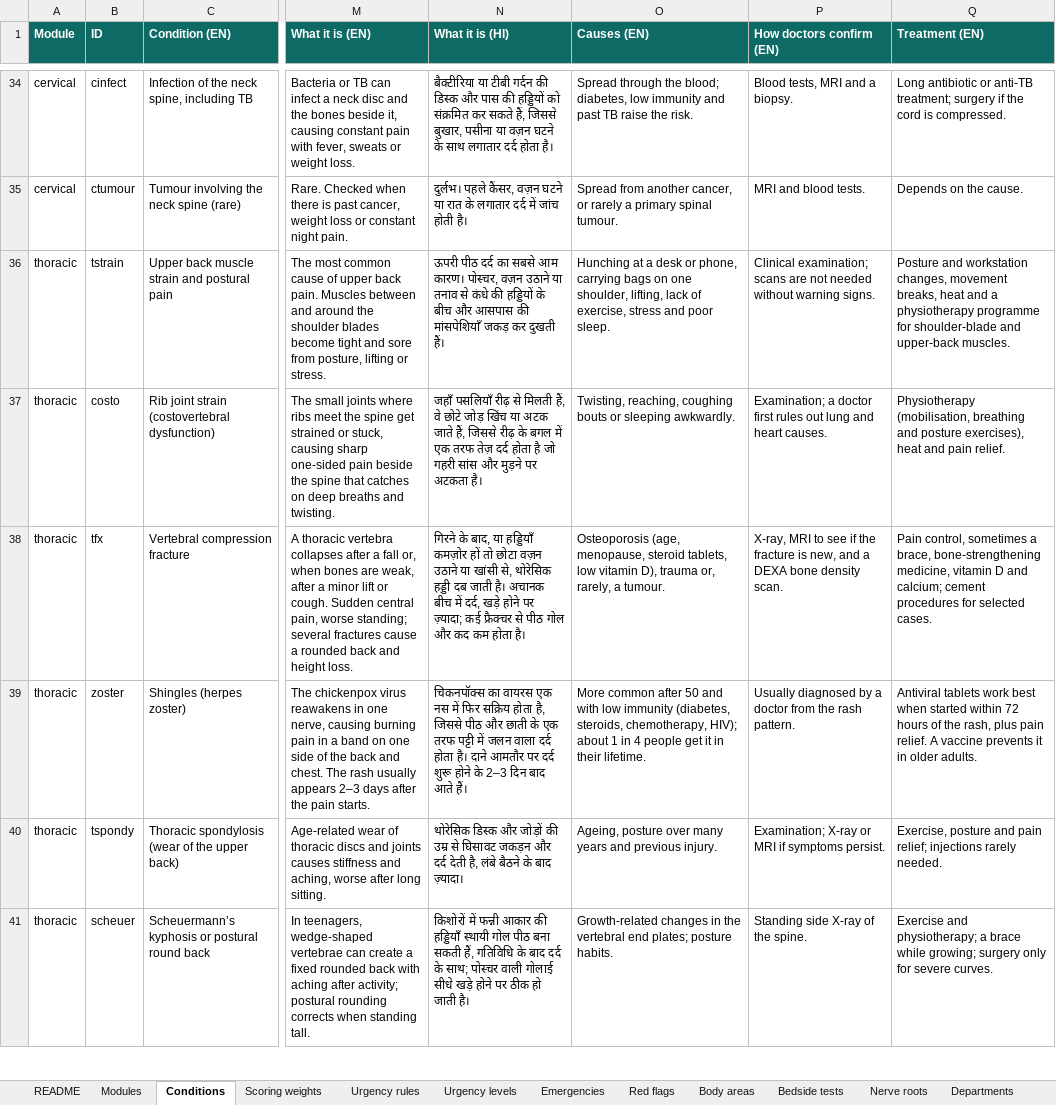
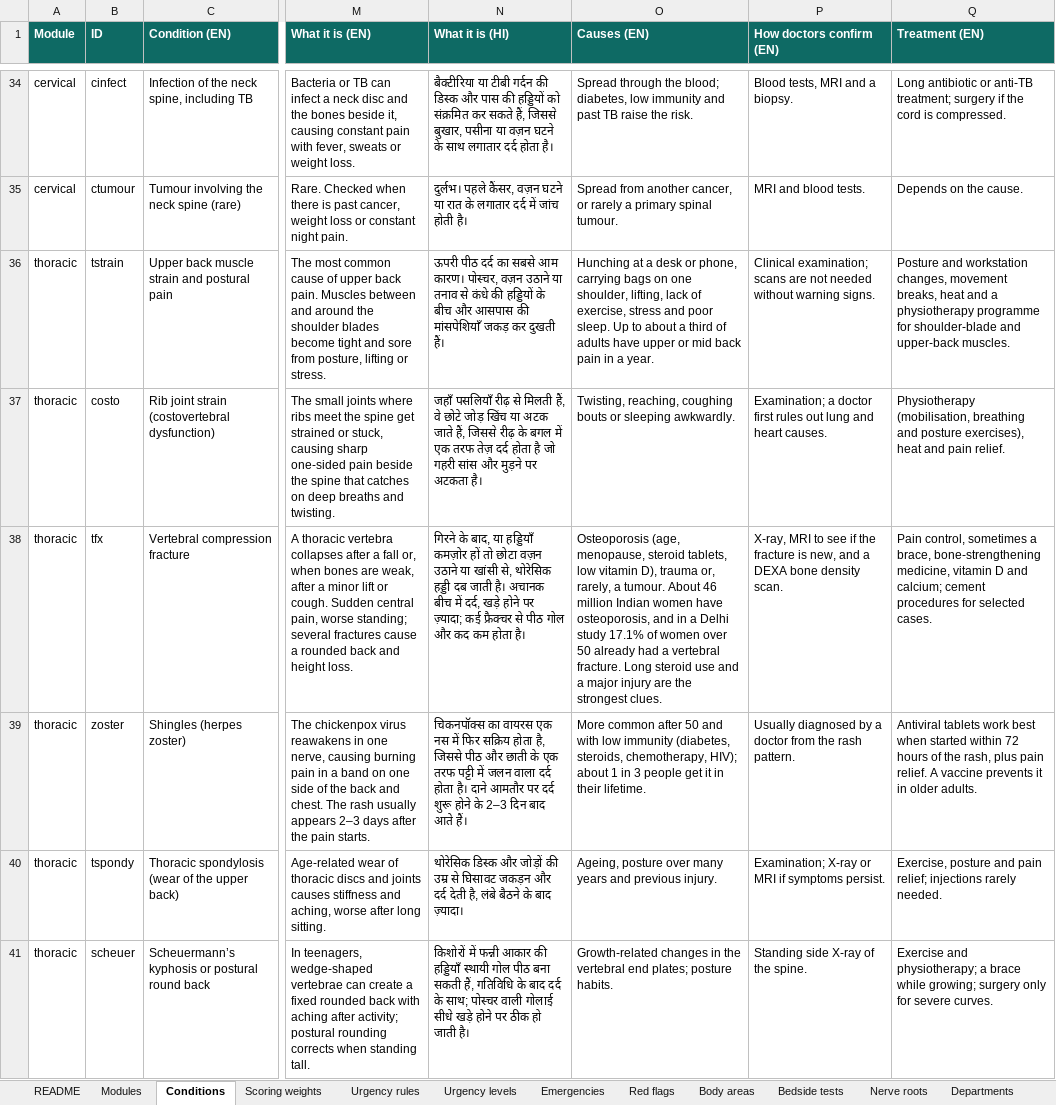
Before and after one commit to harshit7922/spine-pain-guide, an Excel workbook: research/spine-knowledge-base.xlsx, sheet Conditions, drawn as a sheet; only a part is shown, gaps mark what is left out; values as stored, in another font and other column widths than the file's, no borders; the diff covers the shown part only; the diff names each change by its address in the sheet, - before the commit and + after, or states it on an @@ line.

```diff
--- a/research/spine-knowledge-base.xlsx (sheet Conditions)
+++ b/research/spine-knowledge-base.xlsx (sheet Conditions)
-O36 (Causes (EN)): …poor sleep.
+O36 (Causes (EN)): …poor sleep. Up to about a third of adults have upper or mid back pain in a year.
-O38 (Causes (EN)): …a tumour.
+O38 (Causes (EN)): …a tumour. About 46 million Indian women have osteoporosis, and in a Delhi study 17.1% of women over 50 already had a vertebral fracture. Long steroid use and a major injury are the strongest clues.
-O39 (Causes (EN)): …1 in 4 people get…
+O39 (Causes (EN)): …1 in 3 people get…
```
Also changed, not shown: 12 edited cells elsewhere in this sheet, sheet Scoring weights, sheet Sources, sheet Urgency rules, sheet Modules, sheet Emergencies, sheet README, 12 other files.
